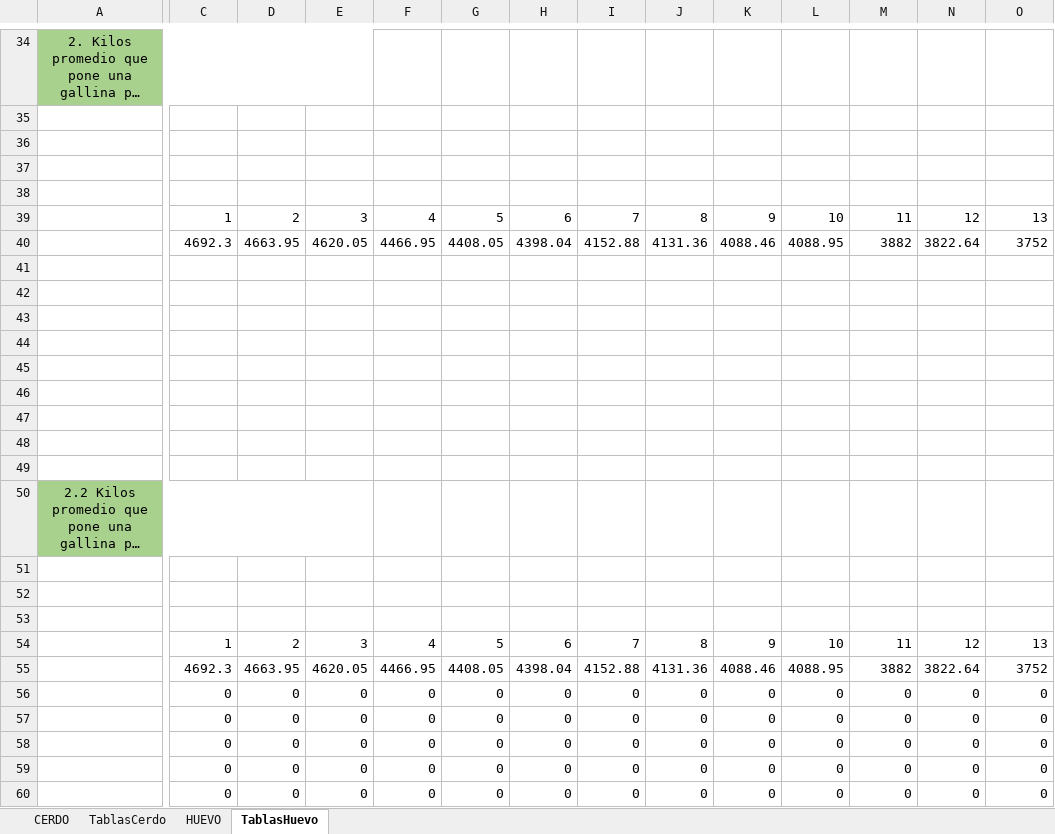
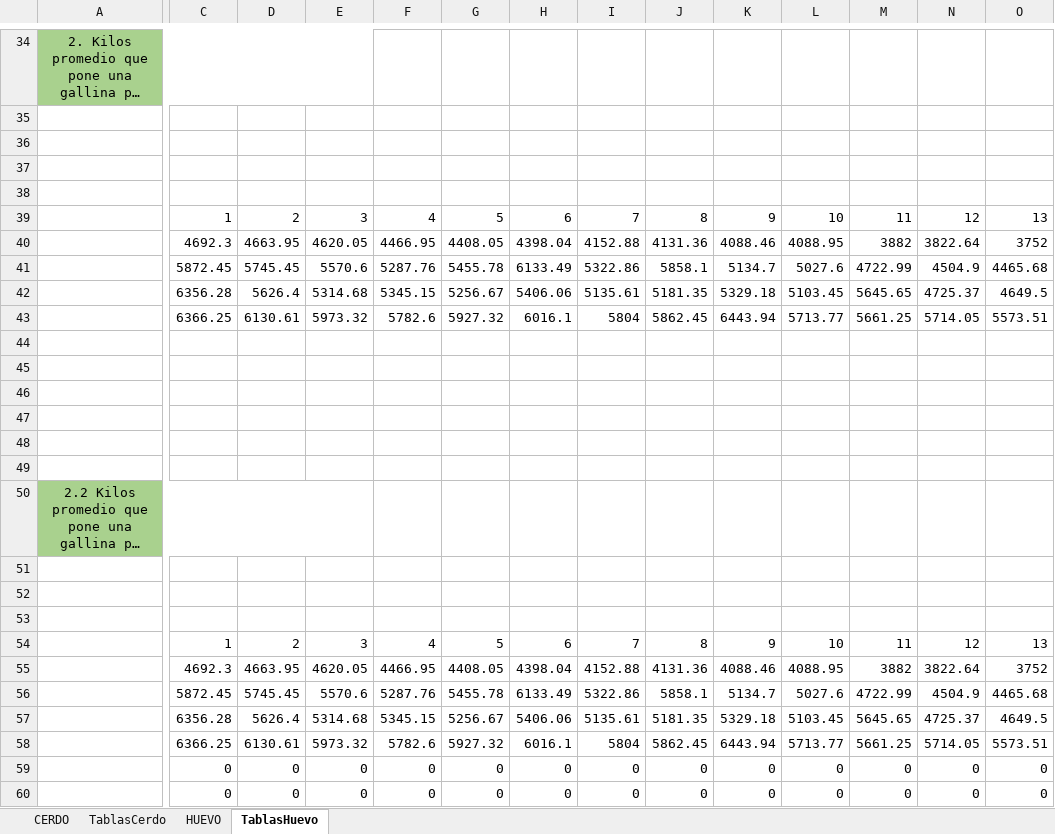
Before and after one commit to NatashaGamez/Granja, an Excel workbook: GV/KPI'S .xlsx, sheet TablasHuevo, drawn as a sheet; only a part is shown, gaps mark what is left out; long unchanged cells end in …; values as stored, in another font and other column widths than the file's, no borders; table styles not drawn; removed rows and columns are numbered as before the commit, all else as after; rows hold the shown columns only; the diff covers the shown part only; the diff names each change by its address in the sheet, - before the commit and + after, or states it on an @@ line.

```diff
--- a/GV/KPI'S .xlsx (sheet TablasHuevo)
+++ b/GV/KPI'S .xlsx (sheet TablasHuevo)
-row 40:  | 4692.3 | 4663.95 | 4620.05 | 4466.95 | 4408.05 | 4398.04 | 4152.88 | 4131.36 | 4088.46 | 4088.95 | 3882 | 3822.64 | 3752
-row 41: (empty)
-row 42: (empty)
-row 43: (empty)
+row 40:  | 4692.3 | 4663.95 | 4620.05 | 4466.95 | 4408.05 | 4398.04 | 4152.88 | 4131.36 | 4088.46 | 4088.95 | 3882 | 3822.64 | 3752
+row 41:  | 5872.45 | 5745.45 | 5570.6 | 5287.76 | 5455.78 | 6133.49 | 5322.86 | 5858.1 | 5134.7 | 5027.6 | 4722.99 | 4504.9 | 4465.68
+row 42:  | 6356.28 | 5626.4 | 5314.68 | 5345.15 | 5256.67 | 5406.06 | 5135.61 | 5181.35 | 5329.18 | 5103.45 | 5645.65 | 4725.37 | 4649.5
+row 43:  | 6366.25 | 6130.61 | 5973.32 | 5782.6 | 5927.32 | 6016.1 | 5804 | 5862.45 | 6443.94 | 5713.77 | 5661.25 | 5714.05 | 5573.51
-row 55:  | 4692.3 | 4663.95 | 4620.05 | 4466.95 | 4408.05 | 4398.04 | 4152.88 | 4131.36 | 4088.46 | 4088.95 | 3882 | 3822.64 | 3752
-row 56:  | 0 | 0 | 0 | 0 | 0 | 0 | 0 | 0 | 0 | 0 | 0 | 0 | 0
-row 57:  | 0 | 0 | 0 | 0 | 0 | 0 | 0 | 0 | 0 | 0 | 0 | 0 | 0
+row 55:  | 4692.3 | 4663.95 | 4620.05 | 4466.95 | 4408.05 | 4398.04 | 4152.88 | 4131.36 | 4088.46 | 4088.95 | 3882 | 3822.64 | 3752
+row 56:  | 5872.45 | 5745.45 | 5570.6 | 5287.76 | 5455.78 | 6133.49 | 5322.86 | 5858.1 | 5134.7 | 5027.6 | 4722.99 | 4504.9 | 4465.68
+row 57:  | 6356.28 | 5626.4 | 5314.68 | 5345.15 | 5256.67 | 5406.06 | 5135.61 | 5181.35 | 5329.18 | 5103.45 | 5645.65 | 4725.37 | 4649.5
-C58: 0
+C58: 6366.25
-D58: 0
+D58: 6130.61
-E58: 0
+E58: 5973.32
-F58: 0
+F58: 5782.6
-G58: 0
+G58: 5927.32
-H58: 0
+H58: 6016.1
-I58: 0
+I58: 5804
-J58: 0
+J58: 5862.45
-K58: 0
+K58: 6443.94
-L58: 0
+L58: 5713.77
-M58: 0
+M58: 5661.25
-N58: 0
+N58: 5714.05
-O58: 0
+O58: 5573.51
```
Also changed, not shown: 7 added rows, 7 removed rows and 31 edited cells elsewhere in this sheet.
